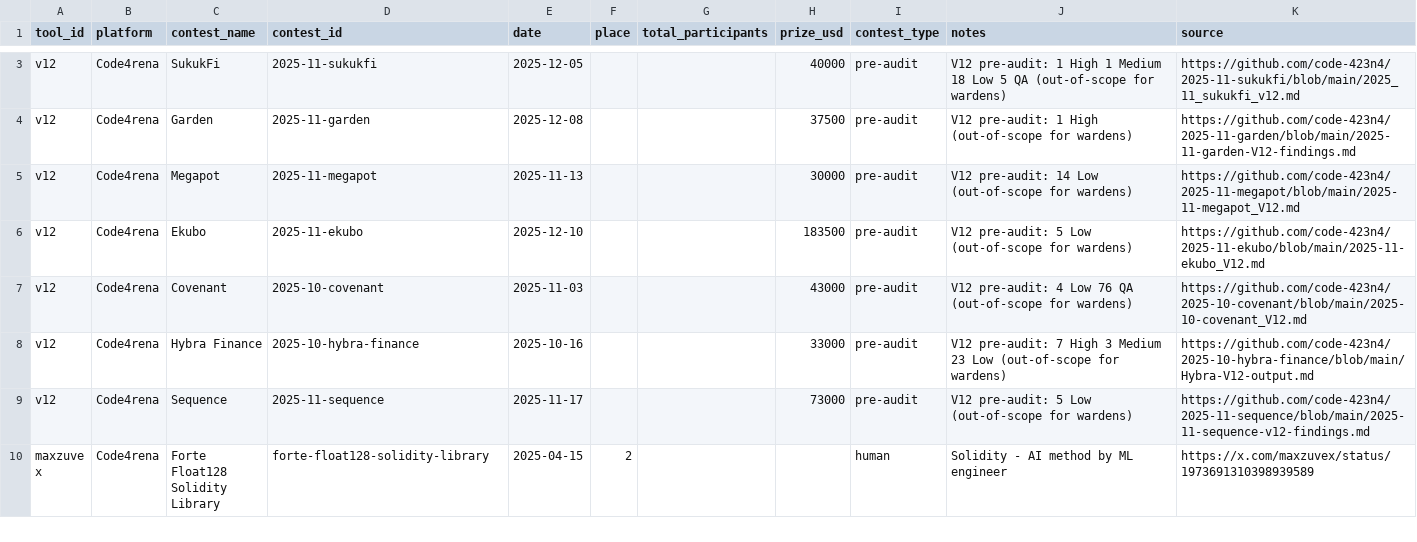
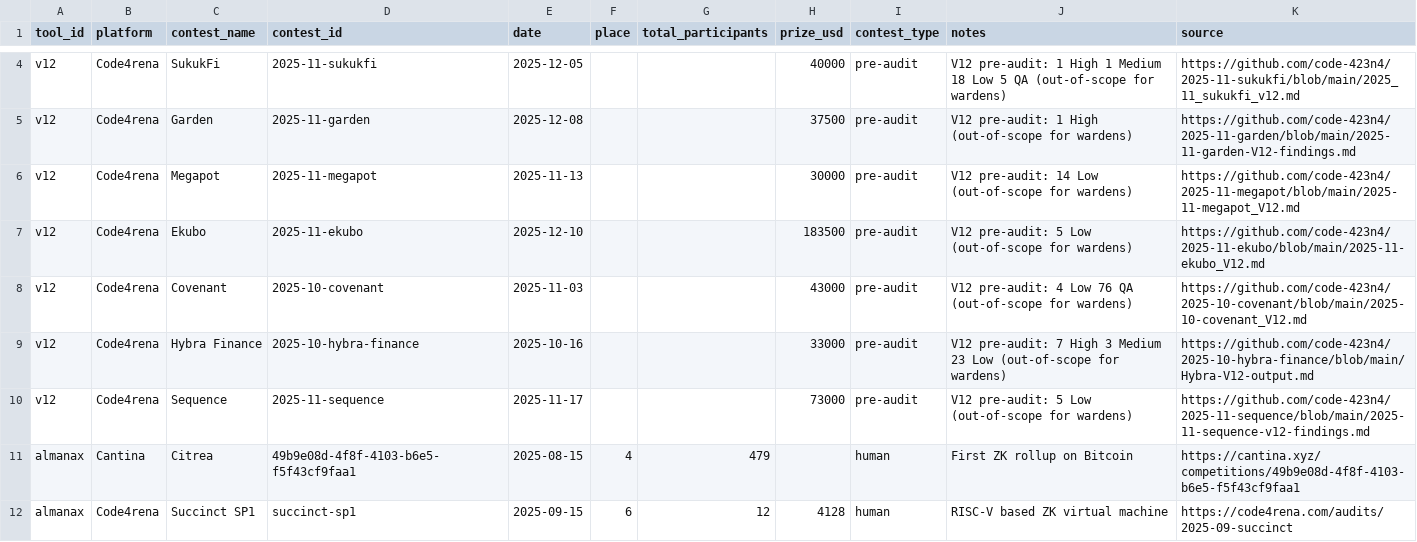
Before and after one commit to QED-audit/web3-ai-bounties, a CSV file: bot_placements.csv, drawn as a sheet; only a part is shown, gaps mark what is left out; the shorter side is filled out with more unchanged rows; the diff covers the shown part only.

```diff
--- a/bot_placements.csv
+++ b/bot_placements.csv
@@ -9 +10,3 @@ v12,Code4rena,Hybra Finance,2025-10-hybra-finance,2025-10-16,,,33000,pre-audit,V
 v12,Code4rena,Sequence,2025-11-sequence,2025-11-17,,,73000,pre-audit,V12 pre-audit: 5 Low (out-of-scope for wardens),https://github.com/code-423n4/2025-11-sequence/blob/main/2025-11-sequence-v12-findings.md
+almanax,Cantina,Citrea,49b9e08d-4f8f-4103-b6e5-f5f43cf9faa1,2025-08-15,4,479,,human,First ZK rollup on Bitcoin,https://cantina.xyz/competitions/49b9e08d-4f8f-4103-b6e5-f5f43cf9faa1
+almanax,Code4rena,Succinct SP1,succinct-sp1,2025-09-15,6,12,4128,human,RISC-V based ZK virtual machine,https://code4rena.com/audits/2025-09-succinct
```
Also changed, not shown: 4 added rows elsewhere in this file, verified_findings.csv.
